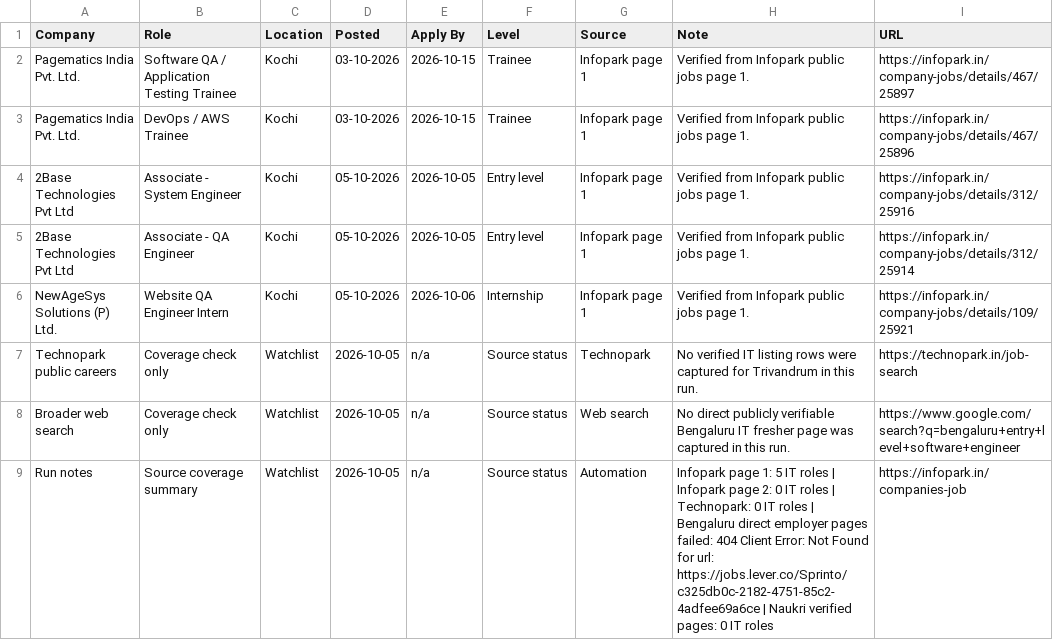
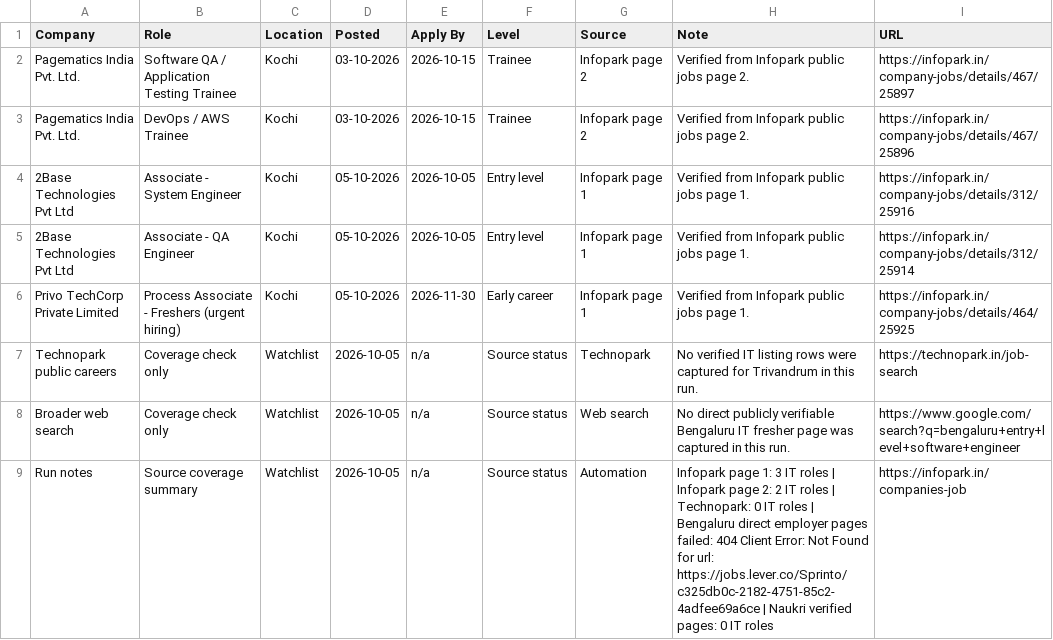
Before and after one commit to sk-learner/Automation-freshers-job-alert, a CSV file: docs/freshers-job-board.csv, drawn as a sheet.

```diff
--- a/docs/freshers-job-board.csv
+++ b/docs/freshers-job-board.csv
@@ -1,9 +1,9 @@
 Company,Role,Location,Posted,Apply By,Level,Source,Note,URL
-Pagematics India Pvt. Ltd.,Software QA / Application Testing Trainee,Kochi,03-10-2026,2026-10-15,Trainee,Infopark page 1,Verified from Infopark public jobs page 1.,https://infopark.in/company-jobs/details/467/25897
-Pagematics India Pvt. Ltd.,DevOps / AWS Trainee,Kochi,03-10-2026,2026-10-15,Trainee,Infopark page 1,Verified from Infopark public jobs page 1.,https://infopark.in/company-jobs/details/467/25896
+Pagematics India Pvt. Ltd.,Software QA / Application Testing Trainee,Kochi,03-10-2026,2026-10-15,Trainee,Infopark page 2,Verified from Infopark public jobs page 2.,https://infopark.in/company-jobs/details/467/25897
+Pagematics India Pvt. Ltd.,DevOps / AWS Trainee,Kochi,03-10-2026,2026-10-15,Trainee,Infopark page 2,Verified from Infopark public jobs page 2.,https://infopark.in/company-jobs/details/467/25896
 2Base Technologies Pvt Ltd,Associate - System Engineer,Kochi,05-10-2026,2026-10-05,Entry level,Infopark page 1,Verified from Infopark public jobs page 1.,https://infopark.in/company-jobs/details/312/25916
 2Base Technologies Pvt Ltd,Associate - QA Engineer,Kochi,05-10-2026,2026-10-05,Entry level,Infopark page 1,Verified from Infopark public jobs page 1.,https://infopark.in/company-jobs/details/312/25914
-NewAgeSys Solutions (P) Ltd.,Website QA Engineer Intern,Kochi,05-10-2026,2026-10-06,Internship,Infopark page 1,Verified from Infopark public jobs page 1.,https://infopark.in/company-jobs/details/109/25921
+Privo TechCorp Private Limited,Process Associate - Freshers (urgent hiring),Kochi,05-10-2026,2026-11-30,Early career,Infopark page 1,Verified from Infopark public jobs page 1.,https://infopark.in/company-jobs/details/464/25925
 Technopark public careers,Coverage check only,Watchlist,2026-10-05,n/a,Source status,Technopark,No verified IT listing rows were captured for Trivandrum in this run.,https://technopark.in/job-search
 Broader web search,Coverage check only,Watchlist,2026-10-05,n/a,Source status,Web search,No direct publicly verifiable Bengaluru IT fresher page was captured in this run.,https://www.google.com/search?q=bengaluru+entry+level+software+engineer
-Run notes,Source coverage summary,Watchlist,2026-10-05,n/a,Source status,Automation,Infopark page 1: 5 IT roles | Infopark page 2: 0 IT roles | Technopark: 0 IT roles | Bengaluru direct employer pages failed: 404 Client Error: Not Found for url: https://jobs.lever.co/Sprinto/c325db0c-2182-4751-85c2-4adfee69a6ce | Naukri verified pages: 0 IT roles,https://infopark.in/companies-job
+Run notes,Source coverage summary,Watchlist,2026-10-05,n/a,Source status,Automation,Infopark page 1: 3 IT roles | Infopark page 2: 2 IT roles | Technopark: 0 IT roles | Bengaluru direct employer pages failed: 404 Client Error: Not Found for url: https://jobs.lever.co/Sprinto/c325db0c-2182-4751-85c2-4adfee69a6ce | Naukri verified pages: 0 IT roles,https://infopark.in/companies-job
```
Also changed, not shown: outputs/freshers-job-board.csv, 4 other files.
